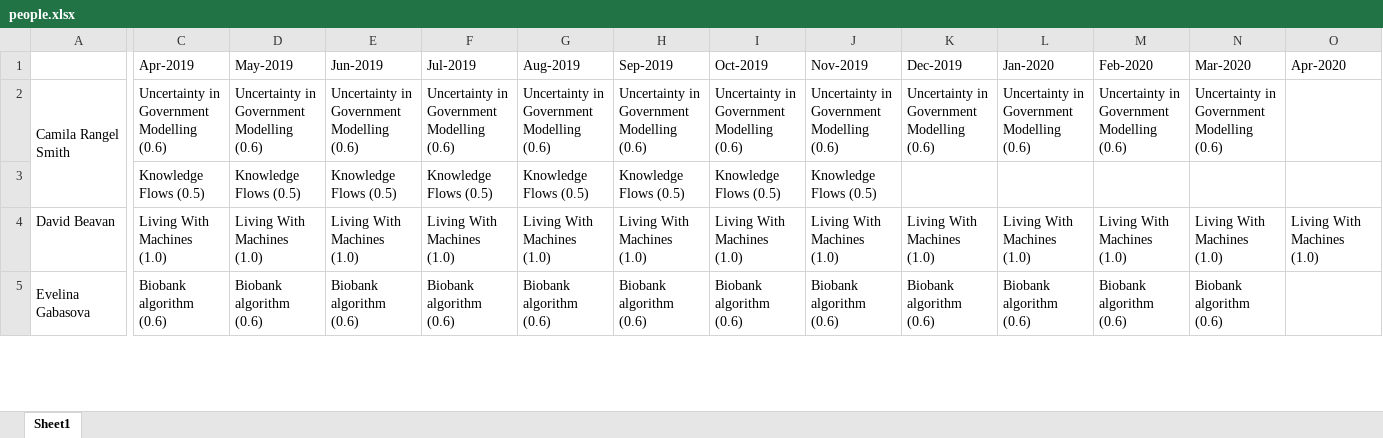
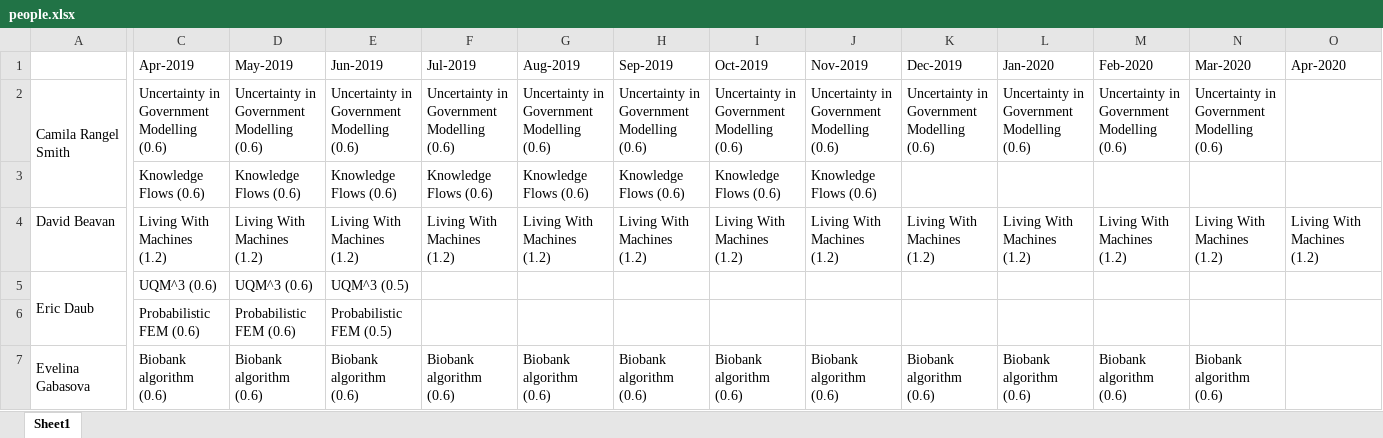
Before and after one commit to alan-turing-institute/WimbledonPlanner, an Excel workbook: data/figs/people/people.xlsx, sheet Sheet1, drawn as a sheet; only a part is shown, gaps mark what is left out; values as stored, in another font and other column widths than the file's, no cell formats; rows hold the shown columns only; the diff covers the shown part only; the diff names each change by its address in the sheet, - before the commit and + after, or states it on an @@ line.

Commit message:
updated data files and added harvest plots to vis_to_file.py

```diff
--- a/data/figs/people/people.xlsx (sheet Sheet1)
+++ b/data/figs/people/people.xlsx (sheet Sheet1)
-C3 (Apr-2019): Knowledge Flows (0.5)
+C3 (Apr-2019): Knowledge Flows (0.6)
-D3 (May-2019): Knowledge Flows (0.5)
+D3 (May-2019): Knowledge Flows (0.6)
-E3 (Jun-2019): Knowledge Flows (0.5)
+E3 (Jun-2019): Knowledge Flows (0.6)
-F3 (Jul-2019): Knowledge Flows (0.5)
+F3 (Jul-2019): Knowledge Flows (0.6)
-G3 (Aug-2019): Knowledge Flows (0.5)
+G3 (Aug-2019): Knowledge Flows (0.6)
-H3 (Sep-2019): Knowledge Flows (0.5)
+H3 (Sep-2019): Knowledge Flows (0.6)
-I3 (Oct-2019): Knowledge Flows (0.5)
+I3 (Oct-2019): Knowledge Flows (0.6)
-J3 (Nov-2019): Knowledge Flows (0.5)
+J3 (Nov-2019): Knowledge Flows (0.6)
-C4 (Apr-2019): Living With Machines (1.0)
+C4 (Apr-2019): Living With Machines (1.2)
-D4 (May-2019): Living With Machines (1.0)
+D4 (May-2019): Living With Machines (1.2)
-E4 (Jun-2019): Living With Machines (1.0)
+E4 (Jun-2019): Living With Machines (1.2)
-F4 (Jul-2019): Living With Machines (1.0)
+F4 (Jul-2019): Living With Machines (1.2)
-G4 (Aug-2019): Living With Machines (1.0)
+G4 (Aug-2019): Living With Machines (1.2)
-H4 (Sep-2019): Living With Machines (1.0)
+H4 (Sep-2019): Living With Machines (1.2)
-I4 (Oct-2019): Living With Machines (1.0)
+I4 (Oct-2019): Living With Machines (1.2)
-J4 (Nov-2019): Living With Machines (1.0)
+J4 (Nov-2019): Living With Machines (1.2)
-K4 (Dec-2019): Living With Machines (1.0)
+K4 (Dec-2019): Living With Machines (1.2)
-L4 (Jan-2020): Living With Machines (1.0)
+L4 (Jan-2020): Living With Machines (1.2)
-M4 (Feb-2020): Living With Machines (1.0)
+M4 (Feb-2020): Living With Machines (1.2)
-N4 (Mar-2020): Living With Machines (1.0)
+N4 (Mar-2020): Living With Machines (1.2)
-O4 (Apr-2020): Living With Machines (1.0)
+O4 (Apr-2020): Living With Machines (1.2)
+row 5: Eric Daub | UQM^3 (0.6) | UQM^3 (0.6) | UQM^3 (0.5)
+row 6:  | Probabilistic FEM (0.6) | Probabilistic FEM (0.6) | Probabilistic FEM (0.5)
```
Also changed, not shown: 136 edited cells elsewhere in this sheet, cell formats, data/figs/projects/projects.xlsx, 20 other files.
